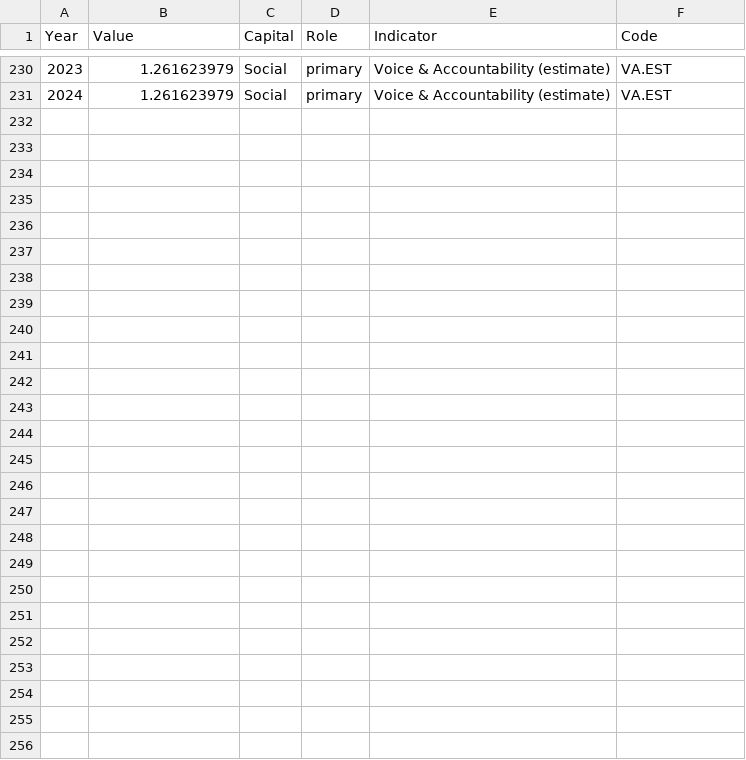
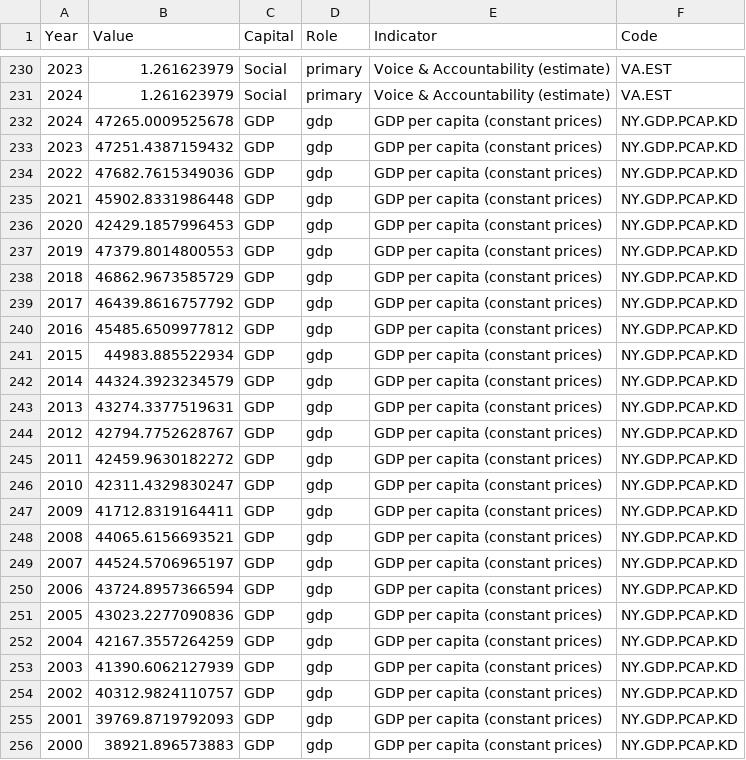
Before and after one commit to louiszeno/EnvironmentalDashboard, a CSV file: data/prebaked_worldbank.csv, drawn as a sheet; only a part is shown, gaps mark what is left out; the diff names each change by its address in the sheet, - before the commit and + after, or states it on an @@ line.

Commit message:
removed tech debt

```diff
--- a/data/prebaked_worldbank.csv
+++ b/data/prebaked_worldbank.csv
+row 232: 2024 | 47265.0009525678 | GDP | gdp | GDP per capita (constant prices) | NY.GDP.PCAP.KD
+row 233: 2023 | 47251.4387159432 | GDP | gdp | GDP per capita (constant prices) | NY.GDP.PCAP.KD
+row 234: 2022 | 47682.7615349036 | GDP | gdp | GDP per capita (constant prices) | NY.GDP.PCAP.KD
+row 235: 2021 | 45902.8331986448 | GDP | gdp | GDP per capita (constant prices) | NY.GDP.PCAP.KD
+row 236: 2020 | 42429.1857996453 | GDP | gdp | GDP per capita (constant prices) | NY.GDP.PCAP.KD
+row 237: 2019 | 47379.8014800553 | GDP | gdp | GDP per capita (constant prices) | NY.GDP.PCAP.KD
+row 238: 2018 | 46862.9673585729 | GDP | gdp | GDP per capita (constant prices) | NY.GDP.PCAP.KD
+row 239: 2017 | 46439.8616757792 | GDP | gdp | GDP per capita (constant prices) | NY.GDP.PCAP.KD
+row 240: 2016 | 45485.6509977812 | GDP | gdp | GDP per capita (constant prices) | NY.GDP.PCAP.KD
+row 241: 2015 | 44983.885522934 | GDP | gdp | GDP per capita (constant prices) | NY.GDP.PCAP.KD
+row 242: 2014 | 44324.3923234579 | GDP | gdp | GDP per capita (constant prices) | NY.GDP.PCAP.KD
+row 243: 2013 | 43274.3377519631 | GDP | gdp | GDP per capita (constant prices) | NY.GDP.PCAP.KD
+row 244: 2012 | 42794.7752628767 | GDP | gdp | GDP per capita (constant prices) | NY.GDP.PCAP.KD
+row 245: 2011 | 42459.9630182272 | GDP | gdp | GDP per capita (constant prices) | NY.GDP.PCAP.KD
+row 246: 2010 | 42311.4329830247 | GDP | gdp | GDP per capita (constant prices) | NY.GDP.PCAP.KD
+row 247: 2009 | 41712.8319164411 | GDP | gdp | GDP per capita (constant prices) | NY.GDP.PCAP.KD
+row 248: 2008 | 44065.6156693521 | GDP | gdp | GDP per capita (constant prices) | NY.GDP.PCAP.KD
+row 249: 2007 | 44524.5706965197 | GDP | gdp | GDP per capita (constant prices) | NY.GDP.PCAP.KD
+row 250: 2006 | 43724.8957366594 | GDP | gdp | GDP per capita (constant prices) | NY.GDP.PCAP.KD
+row 251: 2005 | 43023.2277090836 | GDP | gdp | GDP per capita (constant prices) | NY.GDP.PCAP.KD
+row 252: 2004 | 42167.3557264259 | GDP | gdp | GDP per capita (constant prices) | NY.GDP.PCAP.KD
+row 253: 2003 | 41390.6062127939 | GDP | gdp | GDP per capita (constant prices) | NY.GDP.PCAP.KD
+row 254: 2002 | 40312.9824110757 | GDP | gdp | GDP per capita (constant prices) | NY.GDP.PCAP.KD
+row 255: 2001 | 39769.8719792093 | GDP | gdp | GDP per capita (constant prices) | NY.GDP.PCAP.KD
+row 256: 2000 | 38921.896573883 | GDP | gdp | GDP per capita (constant prices) | NY.GDP.PCAP.KD
```
